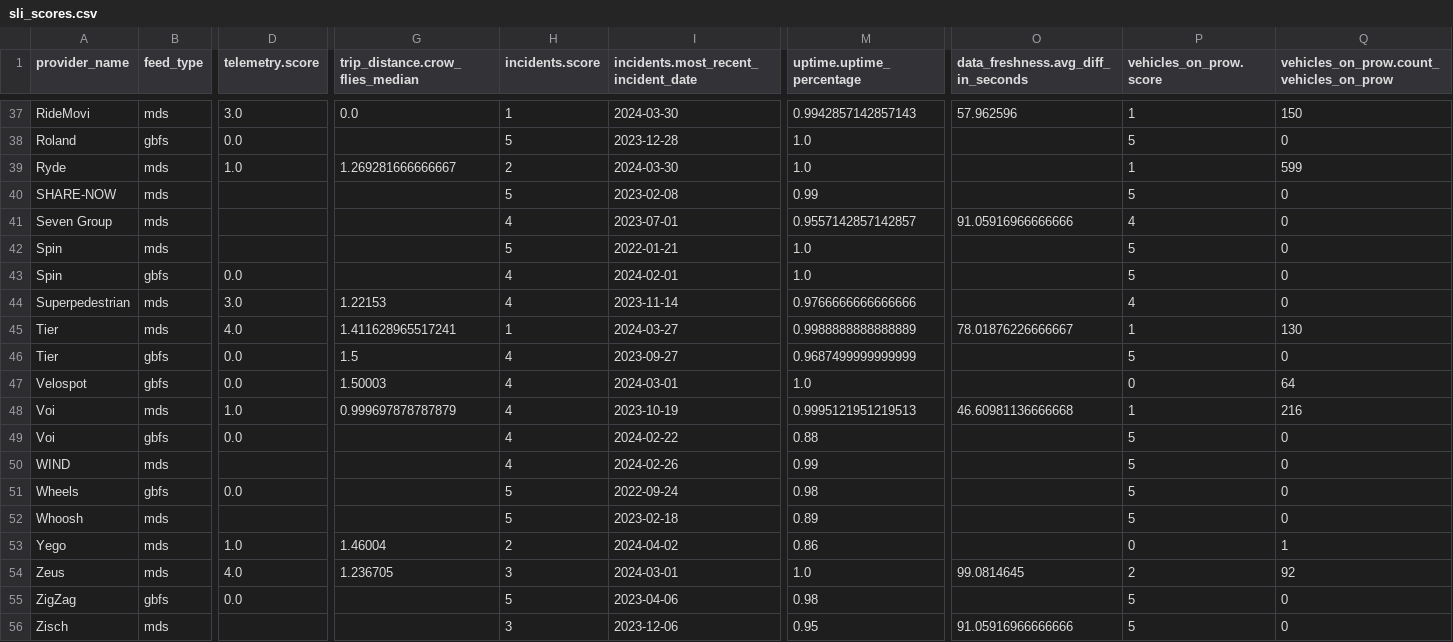
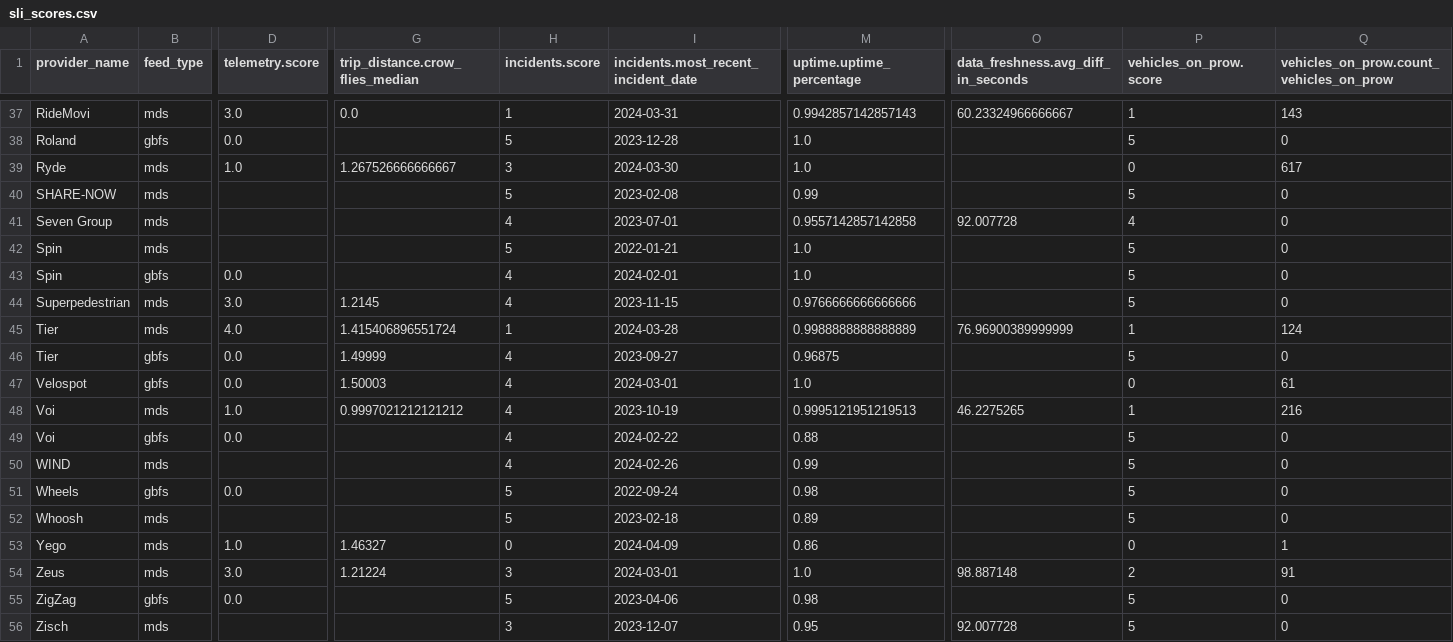
Before and after one commit to vianova-io/sli_feeds, a CSV file: sli_scores.csv, drawn as a sheet; only a part is shown, gaps mark what is left out; the diff covers the shown part only; the diff names each change by its address in the sheet, - before the commit and + after, or states it on an @@ line.

```diff
--- a/sli_scores.csv
+++ b/sli_scores.csv
-I37: 2024-03-30
+I37: 2024-03-31
-O37: 57.962596
+O37: 60.23324966666667
-Q37: 150
+Q37: 143
-G39 (trip_distance.crow_flies_median): 1.269281666666667
+G39 (trip_distance.crow_flies_median): 1.267526666666667
-H39 (incidents.score): 2
+H39 (incidents.score): 3
-P39 (vehicles_on_prow.score): 1
+P39 (vehicles_on_prow.score): 0
-Q39: 599
+Q39: 617
-M41 (uptime.uptime_percentage): 0.9557142857142857
+M41 (uptime.uptime_percentage): 0.9557142857142858
-O41: 91.05916966666666
+O41: 92.007728
-G44 (trip_distance.crow_flies_median): 1.22153
+G44 (trip_distance.crow_flies_median): 1.2145
-I44: 2023-11-14
+I44: 2023-11-15
-P44 (vehicles_on_prow.score): 4
+P44 (vehicles_on_prow.score): 5
-G45 (trip_distance.crow_flies_median): 1.411628965517241
+G45 (trip_distance.crow_flies_median): 1.415406896551724
-I45: 2024-03-27
+I45: 2024-03-28
-O45: 78.01876226666667
+O45: 76.96900389999999
-Q45: 130
+Q45: 124
-G46 (trip_distance.crow_flies_median): 1.5
+G46 (trip_distance.crow_flies_median): 1.49999
-M46 (uptime.uptime_percentage): 0.9687499999999999
+M46 (uptime.uptime_percentage): 0.96875
-Q47: 64
+Q47: 61
-G48 (trip_distance.crow_flies_median): 0.999697878787879
+G48 (trip_distance.crow_flies_median): 0.9997021212121212
-O48: 46.60981136666668
+O48: 46.2275265
-G53 (trip_distance.crow_flies_median): 1.46004
+G53 (trip_distance.crow_flies_median): 1.46327
-H53 (incidents.score): 2
+H53 (incidents.score): 0
-I53: 2024-04-02
+I53: 2024-04-09
-D54 (telemetry.score): 4.0
+D54 (telemetry.score): 3.0
-G54 (trip_distance.crow_flies_median): 1.236705
+G54 (trip_distance.crow_flies_median): 1.21224
-O54: 99.0814645
+O54: 98.887148
-Q54: 92
+Q54: 91
-I56: 2023-12-06
+I56: 2023-12-07
-O56: 91.05916966666666
+O56: 92.007728
```
Also changed, not shown: 2 added rows, 2 removed rows and 64 edited cells elsewhere in this file, 1 other file.
